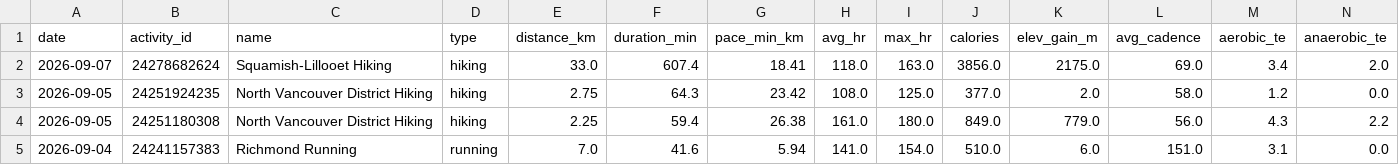
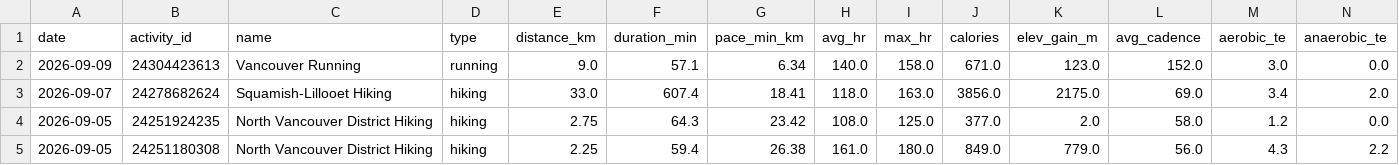
Before and after one commit to GeoffreyBian/train, a CSV file: data/activities.csv, drawn as a sheet; only a part is shown; the shorter side is filled out with more unchanged rows; rows hold the shown columns only; the diff names each change by its address in the sheet, - before the commit and + after, or states it on an @@ line.

```diff
--- a/data/activities.csv
+++ b/data/activities.csv
+row 2: 2026-09-09 | 24304423613 | Vancouver Running | running | 9.0 | 57.1 | 6.34 | 140.0 | 158.0 | 671.0 | 123.0 | 152.0 | 3.0 | 0.0
```
Also changed, not shown: data/daily.csv, data/readiness.csv, 4 other files.
